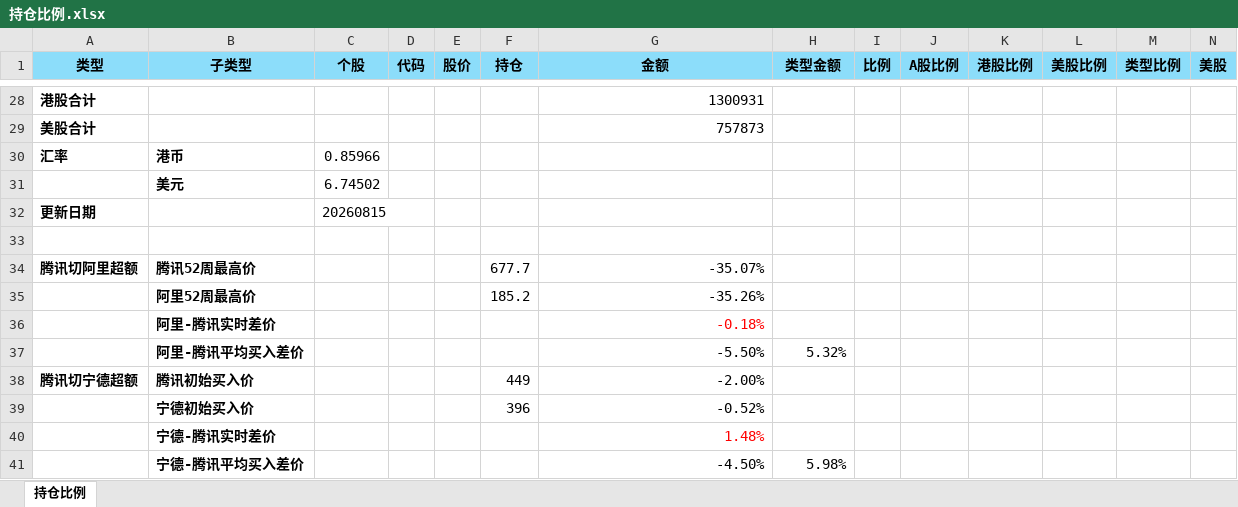
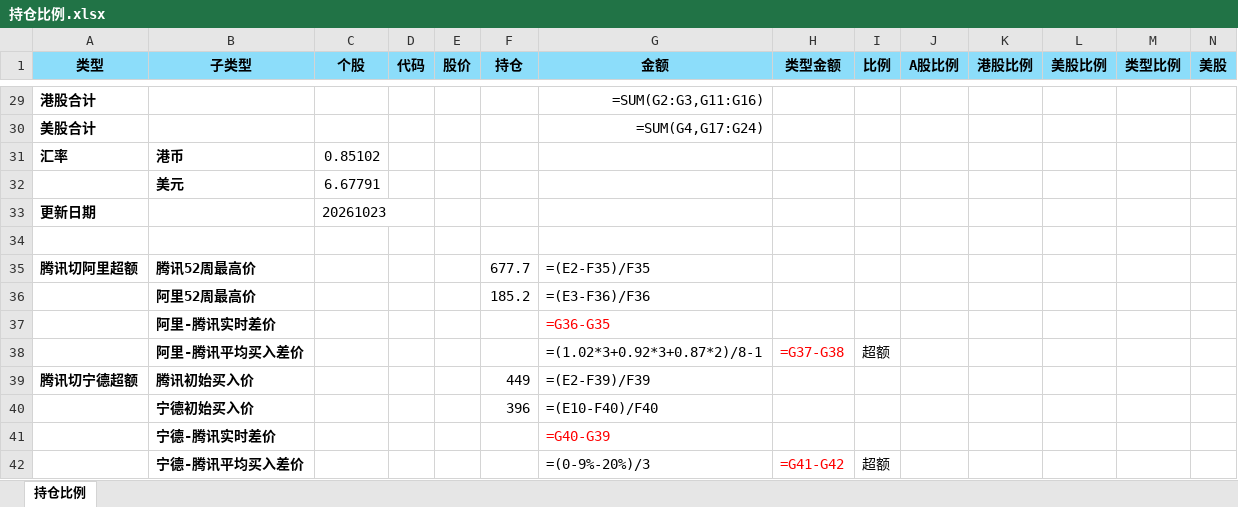
Before and after one commit to weiganyi/aiproj, an Excel workbook: backend/toolbox/持仓比例.xlsx, sheet 持仓比例, drawn as a sheet; only a part is shown, gaps mark what is left out; values as stored, in another font and other column widths than the file's, no borders; formulas without a stored value are shown as written; removed rows and columns are numbered as before the commit, all else as after; rows hold the shown columns only; the diff covers the shown part only; the diff names each change by its address in the sheet, - before the commit and + after, or states it on an @@ line.

```diff
--- a/backend/toolbox/持仓比例.xlsx (sheet 持仓比例)
+++ b/backend/toolbox/持仓比例.xlsx (sheet 持仓比例)
-G29 (金额): 1300931
+G29 (金额): =SUM(G2:G3,G11:G16)
-G30 (金额): 757873
+G30 (金额): =SUM(G4,G17:G24)
-C31 (个股): 0.85966
+C31 (个股): 0.85102
-C32 (个股): 6.74502
+C32 (个股): 6.67791
-C33 (个股): 20260815
+C33 (个股): 20261023
-G35 (金额): -35.07%
+G35 (金额): =(E2-F35)/F35
-G36 (金额): -35.26%
+G36 (金额): =(E3-F36)/F36
-G37 (金额): -0.18%
+G37 (金额): =G36-G35
-row 37:  | 阿里-腾讯平均买入差价 |  |  |  |  | -5.50% | 5.32%
+row 38:  | 阿里-腾讯平均买入差价 |  |  |  |  | =(1.02*3+0.92*3+0.87*2)/8-1 | =G37-G38 | 超额
-G39 (金额): -2.00%
+G39 (金额): =(E2-F39)/F39
-G40 (金额): -0.52%
+G40 (金额): =(E10-F40)/F40
-G41 (金额): 1.48%
+G41 (金额): =G40-G39
-row 41:  | 宁德-腾讯平均买入差价 |  |  |  |  | -4.50% | 5.98%
+row 42:  | 宁德-腾讯平均买入差价 |  |  |  |  | =(0-9%-20%)/3 | =G41-G42 | 超额
```
Also changed, not shown: 21 added rows, 20 removed rows, 26 edited cells and cell formats elsewhere in this sheet, backend/toolbox/股票pre估值.xlsx, backend/toolbox/股票扣非ttm估值.xlsx, 4 other files.
